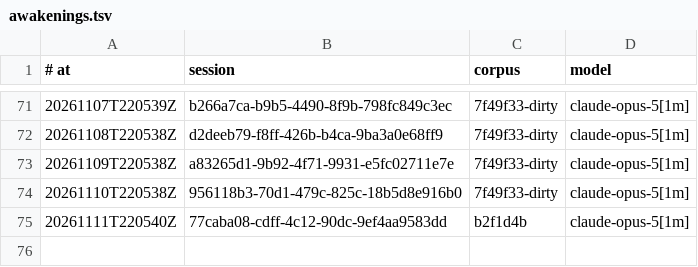
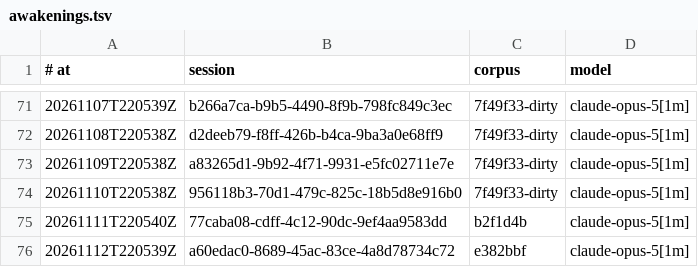
Before and after one commit to RearAdmiralPants/claudebrain-provenance, a TSV file: awakenings.tsv, drawn as a sheet; only a part is shown, gaps mark what is left out.

```diff
--- a/awakenings.tsv
+++ b/awakenings.tsv
@@ -75 +75,2 @@
 20261111T220540Z	77caba08-cdff-4c12-90dc-9ef4aa9583dd	b2f1d4b	claude-opus-5[1m]
+20261112T220539Z	a60edac0-8689-45ac-83ce-4a8d78734c72	e382bbf	claude-opus-5[1m]
```
Also changed, not shown: chains.tsv, corpus.tsv, 3 other files.
